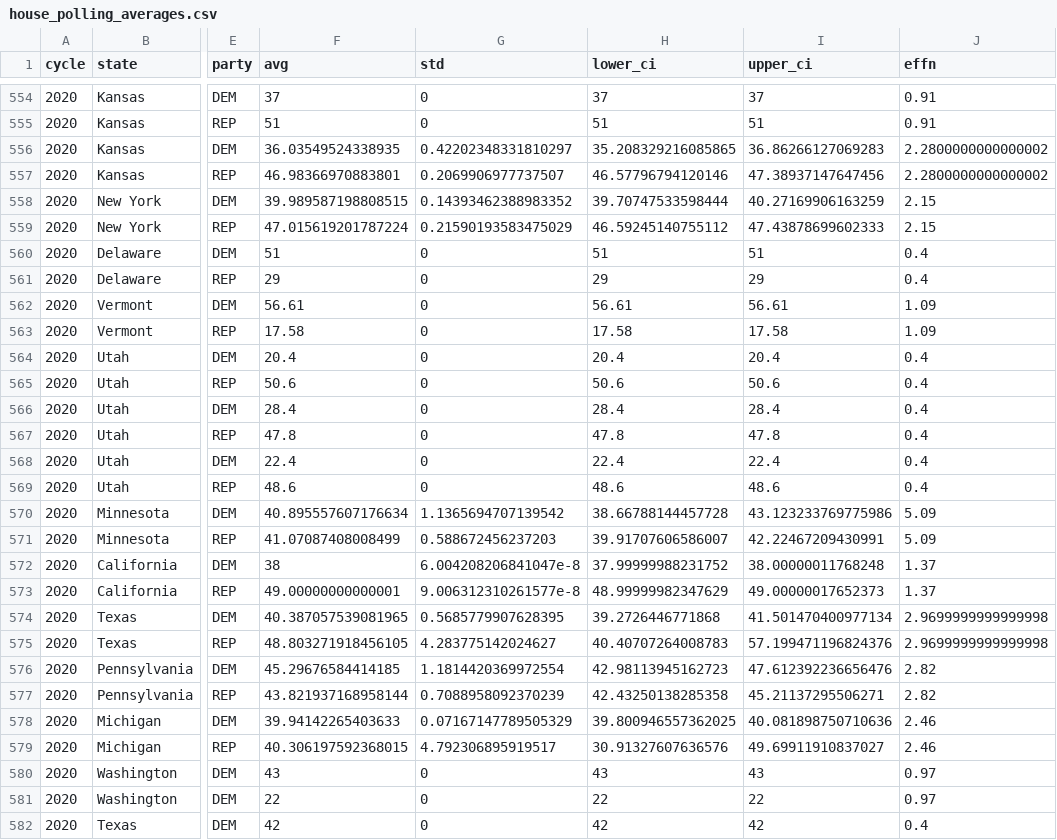
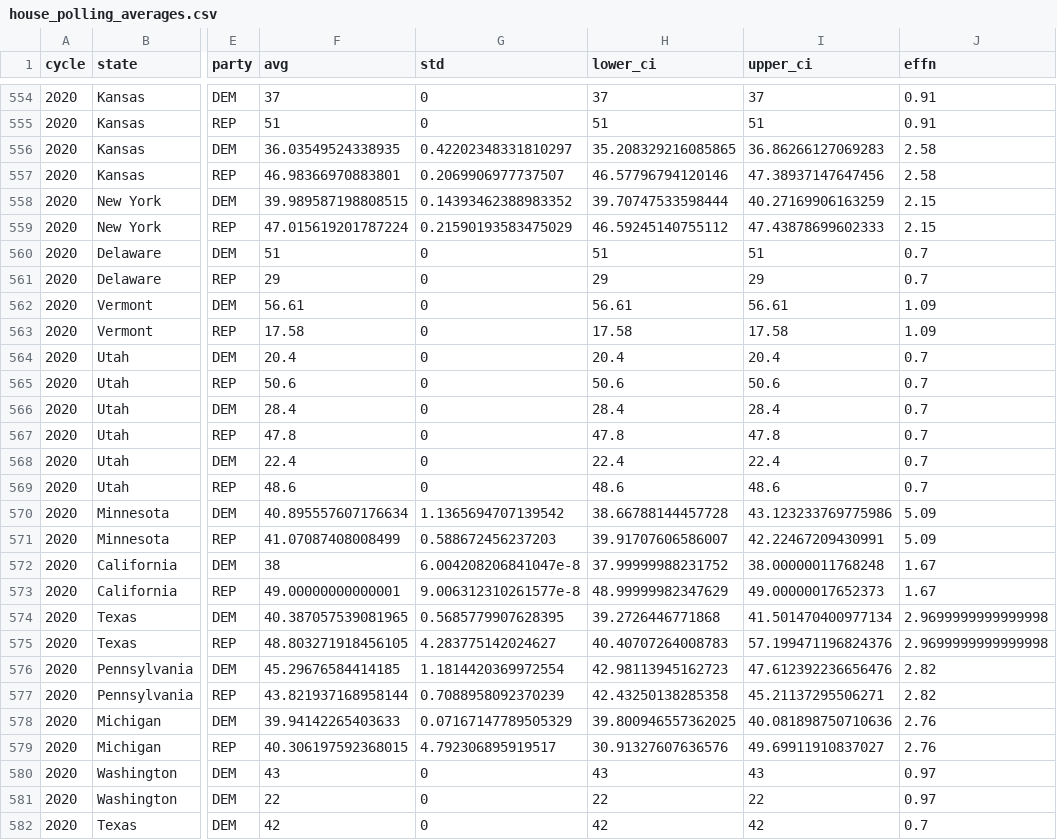
Before and after one commit to Hackquantumcpp/snoutcounter-midterms-2026-model, a CSV file: transformed/house_polling_averages.csv, drawn as a sheet; only a part is shown, gaps mark what is left out; the diff covers the shown part only; the diff names each change by its address in the sheet, - before the commit and + after, or states it on an @@ line.

```diff
--- a/transformed/house_polling_averages.csv
+++ b/transformed/house_polling_averages.csv
-J556:J557 (effn): 2.2800000000000002
+J556:J557 (effn): 2.58
-J560:J561 (effn): 0.4
+J560:J561 (effn): 0.7
-J564:J569 (effn): 0.4
+J564:J569 (effn): 0.7
-J572:J573 (effn): 1.37
+J572:J573 (effn): 1.67
-J578:J579 (effn): 2.46
+J578:J579 (effn): 2.76
-J582 (effn): 0.4
+J582 (effn): 0.7
```
Also changed, not shown: 131 edited cells elsewhere in this file, 6 other files.
